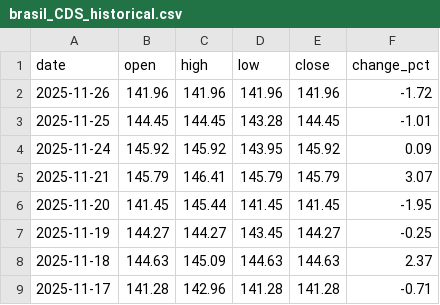
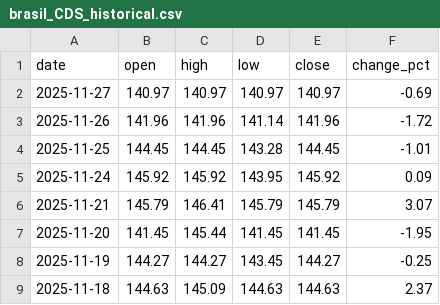
Before and after one commit to ideiasfactory/brazillian_cds_datafeeder_v2, a CSV file: data/brasil_CDS_historical.csv, drawn as a sheet; only a part is shown; the shorter side is filled out with more unchanged rows.

```diff
--- a/data/brasil_CDS_historical.csv
+++ b/data/brasil_CDS_historical.csv
@@ -1,3 +1,4 @@
 date,open,high,low,close,change_pct
-2025-11-26,141.96,141.96,141.96,141.96,-1.72
+2025-11-27,140.97,140.97,140.97,140.97,-0.69
+2025-11-26,141.96,141.96,141.14,141.96,-1.72
 2025-11-25,144.45,144.45,143.28,144.45,-1.01
```
